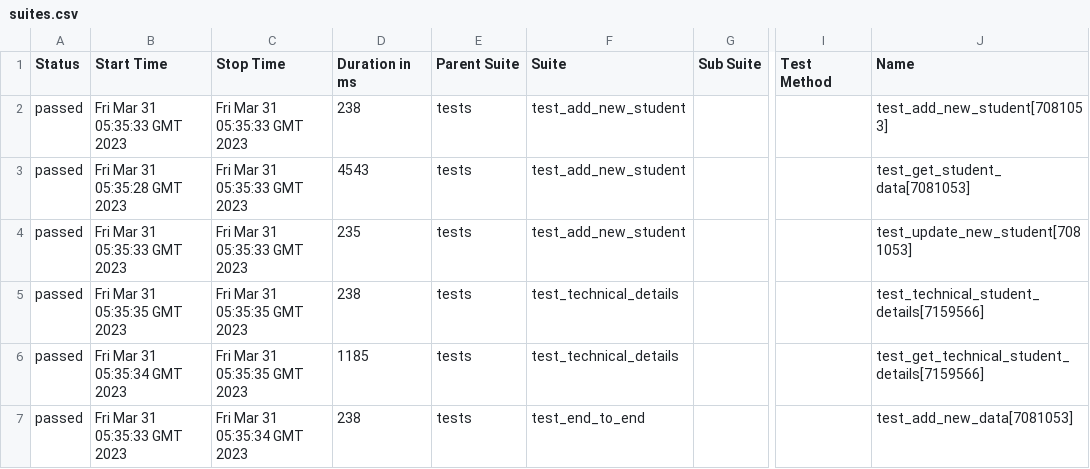
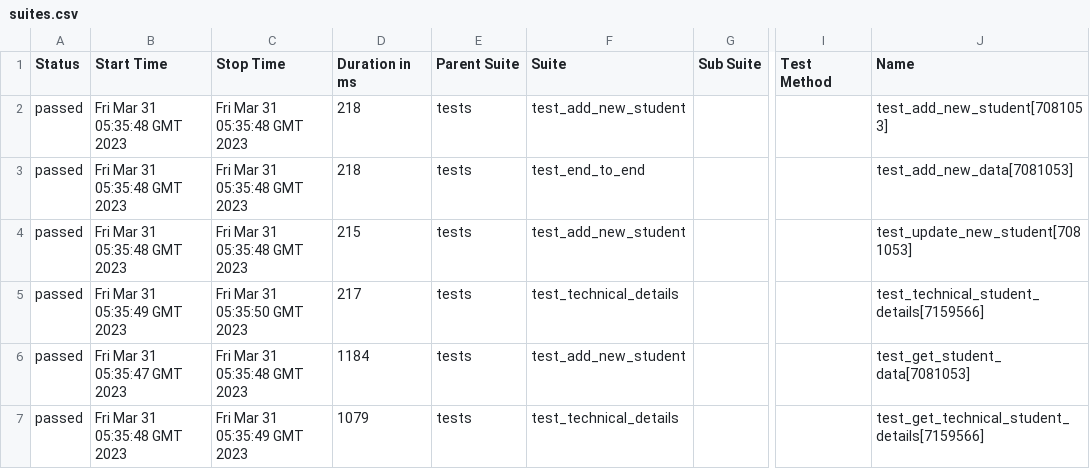
Before and after one commit to shubhamlondhe317/python-api-testing, a CSV file: 5/data/suites.csv, drawn as a sheet; only a part is shown, gaps mark what is left out; the diff names each change by its address in the sheet, - before the commit and + after, or states it on an @@ line.

```diff
--- a/5/data/suites.csv
+++ b/5/data/suites.csv
-B2 (Start Time): Fri Mar 31 05:35:33 GMT 2023
+B2 (Start Time): Fri Mar 31 05:35:48 GMT 2023
-C2:C4 (Stop Time): Fri Mar 31 05:35:33 GMT 2023
+C2:C4 (Stop Time): Fri Mar 31 05:35:48 GMT 2023
-D2 (Duration in ms): 238
+D2 (Duration in ms): 218
-B3 (Start Time): Fri Mar 31 05:35:28 GMT 2023
+B3 (Start Time): Fri Mar 31 05:35:48 GMT 2023
-D3 (Duration in ms): 4543
+D3 (Duration in ms): 218
-F3 (Suite): test_add_new_student
+F3 (Suite): test_end_to_end
-J3 (Name): test_get_student_data[7081053]
+J3 (Name): test_add_new_data[7081053]
-B4 (Start Time): Fri Mar 31 05:35:33 GMT 2023
+B4 (Start Time): Fri Mar 31 05:35:48 GMT 2023
-D4 (Duration in ms): 235
+D4 (Duration in ms): 215
-B5 (Start Time): Fri Mar 31 05:35:35 GMT 2023
+B5 (Start Time): Fri Mar 31 05:35:49 GMT 2023
-C5 (Stop Time): Fri Mar 31 05:35:35 GMT 2023
+C5 (Stop Time): Fri Mar 31 05:35:50 GMT 2023
-D5 (Duration in ms): 238
+D5 (Duration in ms): 217
-B6 (Start Time): Fri Mar 31 05:35:34 GMT 2023
+B6 (Start Time): Fri Mar 31 05:35:47 GMT 2023
-C6 (Stop Time): Fri Mar 31 05:35:35 GMT 2023
+C6 (Stop Time): Fri Mar 31 05:35:48 GMT 2023
-D6 (Duration in ms): 1185
+D6 (Duration in ms): 1184
-F6 (Suite): test_technical_details
+F6 (Suite): test_add_new_student
-J6 (Name): test_get_technical_student_details[7159566]
+J6 (Name): test_get_student_data[7081053]
-B7 (Start Time): Fri Mar 31 05:35:33 GMT 2023
+B7 (Start Time): Fri Mar 31 05:35:48 GMT 2023
-C7 (Stop Time): Fri Mar 31 05:35:34 GMT 2023
+C7 (Stop Time): Fri Mar 31 05:35:49 GMT 2023
-D7 (Duration in ms): 238
+D7 (Duration in ms): 1079
-F7 (Suite): test_end_to_end
+F7 (Suite): test_technical_details
-J7 (Name): test_add_new_data[7081053]
+J7 (Name): test_get_technical_student_details[7159566]
```
Also changed, not shown: 43 other files.
